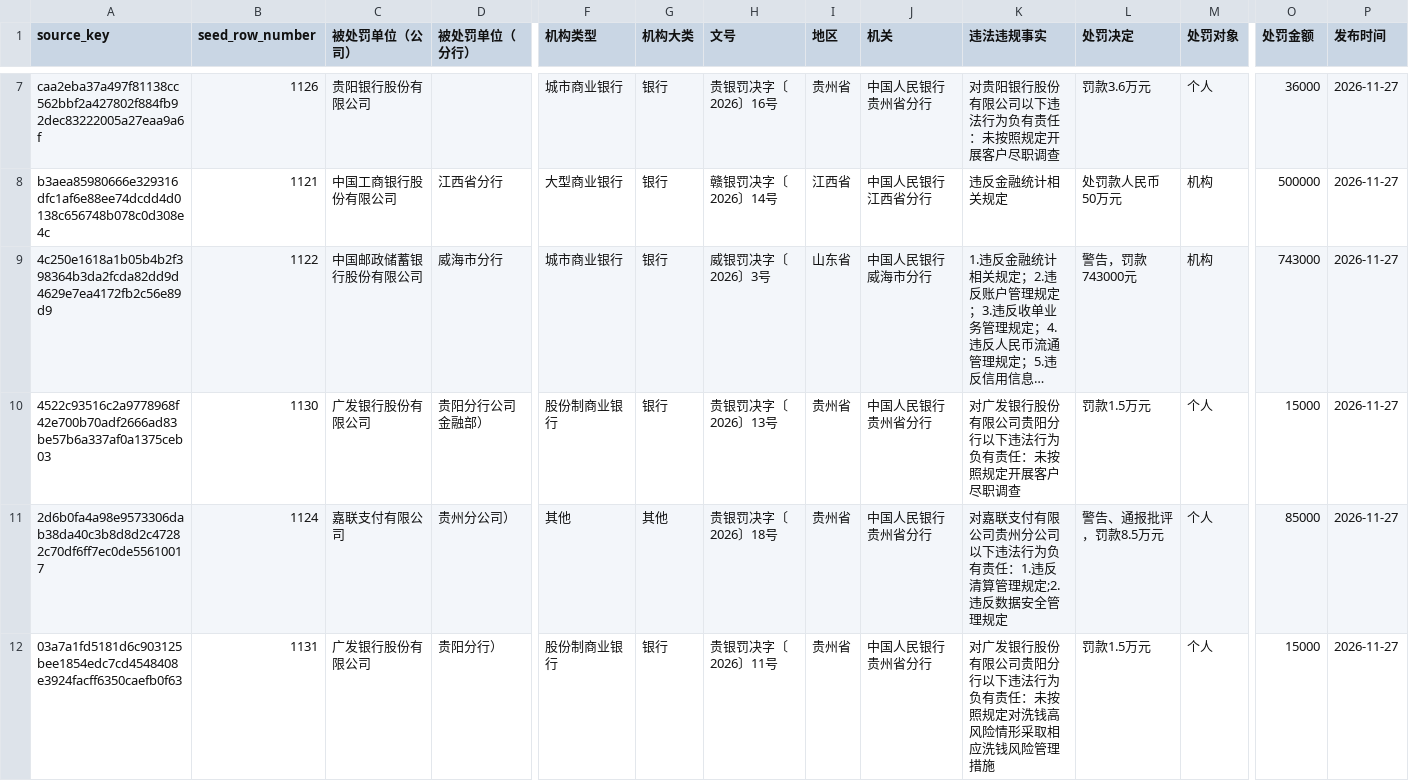
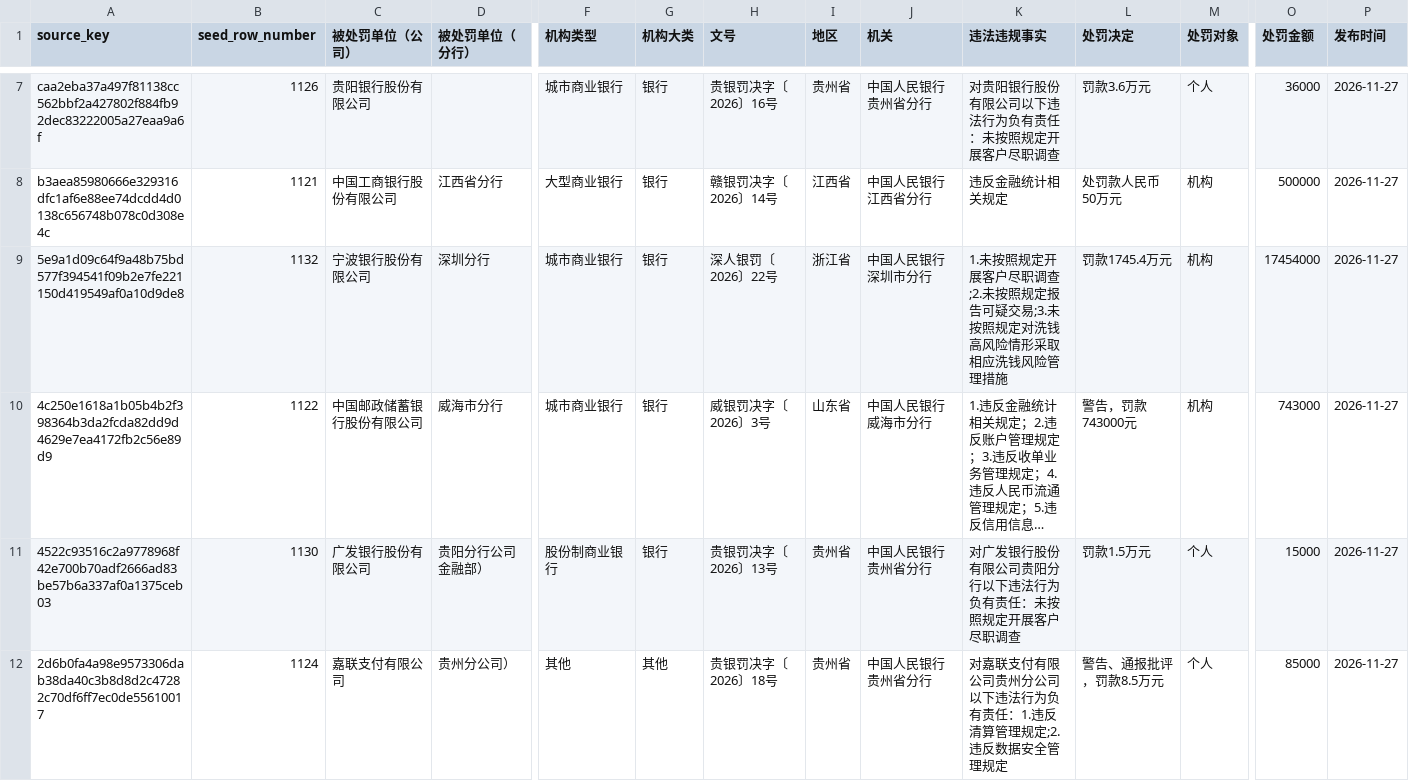
Before and after one commit to catxu1224/reglens-nfra, a CSV file: seeds/pboc_penalties.csv, drawn as a sheet; only a part is shown, gaps mark what is left out; the shorter side is filled out with more unchanged rows; long unchanged cells end in …; rows hold the shown columns only; the diff covers the shown part only; the diff names each change by its address in the sheet, - before the commit and + after, or states it on an @@ line.

```diff
--- a/seeds/pboc_penalties.csv
+++ b/seeds/pboc_penalties.csv
+row 9: 5e9a1d09c64f9a48b75bd577f394541f09b2e7fe221150d419549af0a10d9de8 | 1132 | 宁波银行股份有限公司 | 深圳分行 | 城市商业银行 | 银行 | 深人银罚〔2026〕22号 | 浙江省 | 中国人民银行深圳市分行 | 1.未按照规定开展客户尽职调查;2.未按照规定报告可疑交易;3.未按照规定对洗钱高风险情形采取相应洗钱风险管理措施 | 罚款1745.4万元 | 机构 | 17454000 | 2026-11-27
```
Also changed, not shown: 2 added rows elsewhere in this file, 2 other files.
